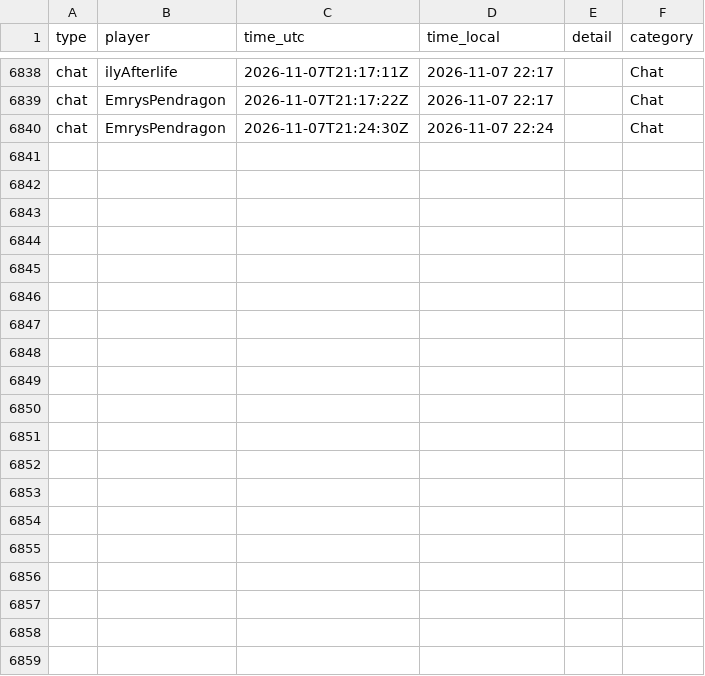
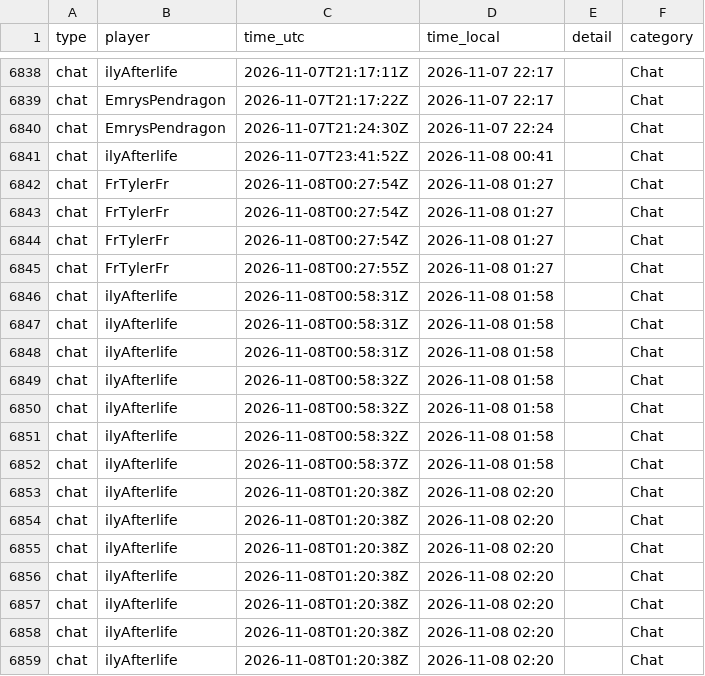
Before and after one commit to mathijsboogaert/Voxel, a CSV file: docs/data/voxel-events.csv, drawn as a sheet; only a part is shown, gaps mark what is left out; the diff names each change by its address in the sheet, - before the commit and + after, or states it on an @@ line.

```diff
--- a/docs/data/voxel-events.csv
+++ b/docs/data/voxel-events.csv
+row 6841: chat | ilyAfterlife | 2026-11-07T23:41:52Z | 2026-11-08 00:41 |  | Chat
+row 6842: chat | FrTylerFr | 2026-11-08T00:27:54Z | 2026-11-08 01:27 |  | Chat
+row 6843: chat | FrTylerFr | 2026-11-08T00:27:54Z | 2026-11-08 01:27 |  | Chat
+row 6844: chat | FrTylerFr | 2026-11-08T00:27:54Z | 2026-11-08 01:27 |  | Chat
+row 6845: chat | FrTylerFr | 2026-11-08T00:27:55Z | 2026-11-08 01:27 |  | Chat
+row 6846: chat | ilyAfterlife | 2026-11-08T00:58:31Z | 2026-11-08 01:58 |  | Chat
+row 6847: chat | ilyAfterlife | 2026-11-08T00:58:31Z | 2026-11-08 01:58 |  | Chat
+row 6848: chat | ilyAfterlife | 2026-11-08T00:58:31Z | 2026-11-08 01:58 |  | Chat
+row 6849: chat | ilyAfterlife | 2026-11-08T00:58:32Z | 2026-11-08 01:58 |  | Chat
+row 6850: chat | ilyAfterlife | 2026-11-08T00:58:32Z | 2026-11-08 01:58 |  | Chat
+row 6851: chat | ilyAfterlife | 2026-11-08T00:58:32Z | 2026-11-08 01:58 |  | Chat
+row 6852: chat | ilyAfterlife | 2026-11-08T00:58:37Z | 2026-11-08 01:58 |  | Chat
+row 6853: chat | ilyAfterlife | 2026-11-08T01:20:38Z | 2026-11-08 02:20 |  | Chat
+row 6854: chat | ilyAfterlife | 2026-11-08T01:20:38Z | 2026-11-08 02:20 |  | Chat
+row 6855: chat | ilyAfterlife | 2026-11-08T01:20:38Z | 2026-11-08 02:20 |  | Chat
+row 6856: chat | ilyAfterlife | 2026-11-08T01:20:38Z | 2026-11-08 02:20 |  | Chat
+row 6857: chat | ilyAfterlife | 2026-11-08T01:20:38Z | 2026-11-08 02:20 |  | Chat
+row 6858: chat | ilyAfterlife | 2026-11-08T01:20:38Z | 2026-11-08 02:20 |  | Chat
+row 6859: chat | ilyAfterlife | 2026-11-08T01:20:38Z | 2026-11-08 02:20 |  | Chat
```
Also changed, not shown: docs/data/afk-history.csv, docs/data/voxel-hourly.csv, 4 other files.
